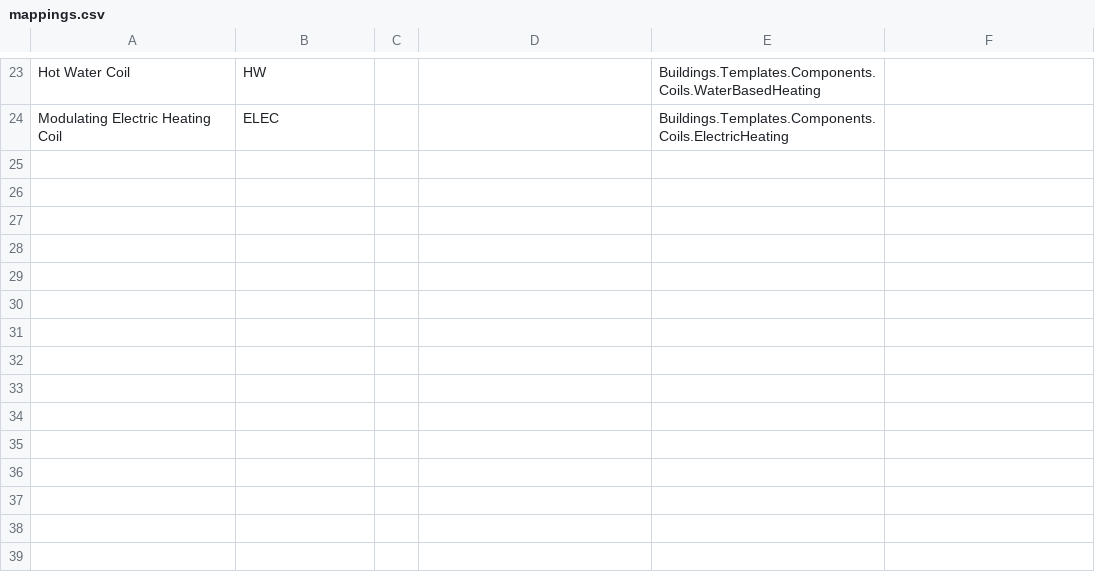
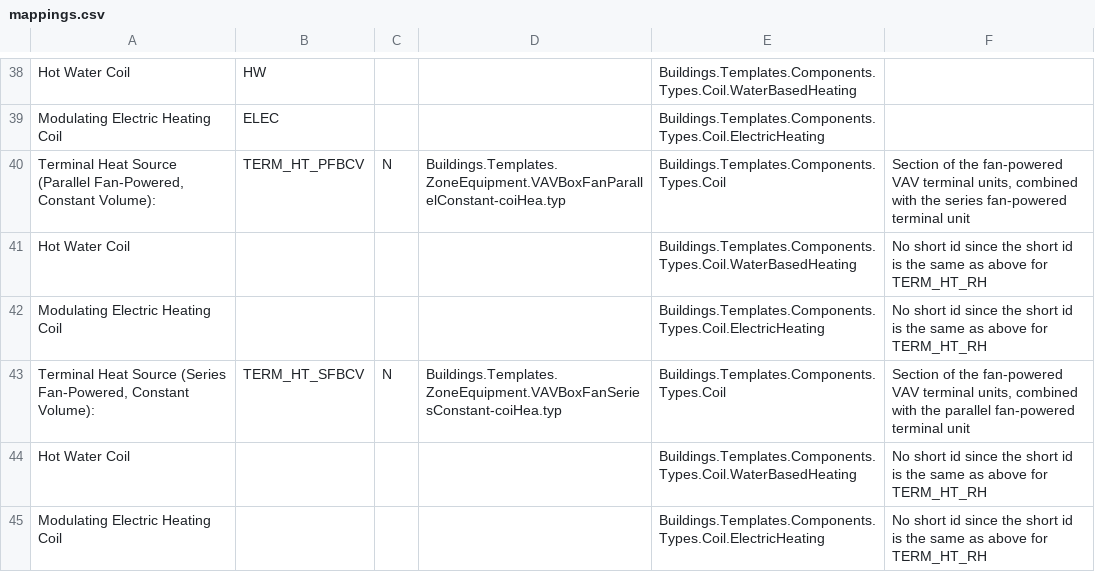
Before and after one commit to lbl-srg/ctrl-flow-dev, a CSV file: server/scripts/sequence-doc/src/version/DOD_20260828/mappings.csv, drawn as a sheet; only a part is shown, gaps mark what is left out; addresses are those after the commit; the diff covers the shown part only; the diff names each change by its address in the sheet, - before the commit and + after, or states it on an @@ line.

Commit message:
Use per-template short IDs in the DOD sequence document
Keys in the selection key syntax. The sections of the VAV boxes read the
values of their template only; the fan-powered section combines both
fan-powered templates with OR. Fix the electric heat toggle split by a
comment reference.

```diff
--- a/server/scripts/sequence-doc/src/version/DOD_20260828/mappings.csv
+++ b/server/scripts/sequence-doc/src/version/DOD_20260828/mappings.csv
-E38: Buildings.Templates.Components.Coils.WaterBasedHeating
+E38: Buildings.Templates.Components.Types.Coil.WaterBasedHeating
-E39: Buildings.Templates.Components.Coils.ElectricHeating
+E39: Buildings.Templates.Components.Types.Coil.ElectricHeating
+row 40: Terminal Heat Source (Parallel Fan-Powered, Constant Volume): | TERM_HT_PFBCV | N | Buildings.Templates.ZoneEquipment.VAVBoxFanParallelConstant-coiHea.typ | Buildings.Templates.Components.Types.Coil | Section of the fan-powered VAV terminal units, combined with the series fan-powered terminal unit
+row 41: Hot Water Coil |  |  |  | Buildings.Templates.Components.Types.Coil.WaterBasedHeating | No short id since the short id is the same as above for TERM_HT_RH
+row 42: Modulating Electric Heating Coil |  |  |  | Buildings.Templates.Components.Types.Coil.ElectricHeating | No short id since the short id is the same as above for TERM_HT_RH
+row 43: Terminal Heat Source (Series Fan-Powered, Constant Volume): | TERM_HT_SFBCV | N | Buildings.Templates.ZoneEquipment.VAVBoxFanSeriesConstant-coiHea.typ | Buildings.Templates.Components.Types.Coil | Section of the fan-powered VAV terminal units, combined with the parallel fan-powered terminal unit
+row 44: Hot Water Coil |  |  |  | Buildings.Templates.Components.Types.Coil.WaterBasedHeating | No short id since the short id is the same as above for TERM_HT_RH
+row 45: Modulating Electric Heating Coil |  |  |  | Buildings.Templates.Components.Types.Coil.ElectricHeating | No short id since the short id is the same as above for TERM_HT_RH
```
Also changed, not shown: 17 added rows, 2 removed rows and 11 edited cells elsewhere in this file, 1 other file.
